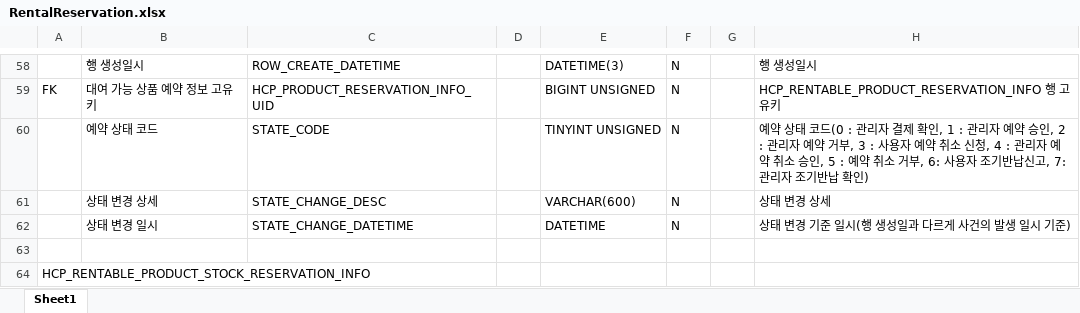
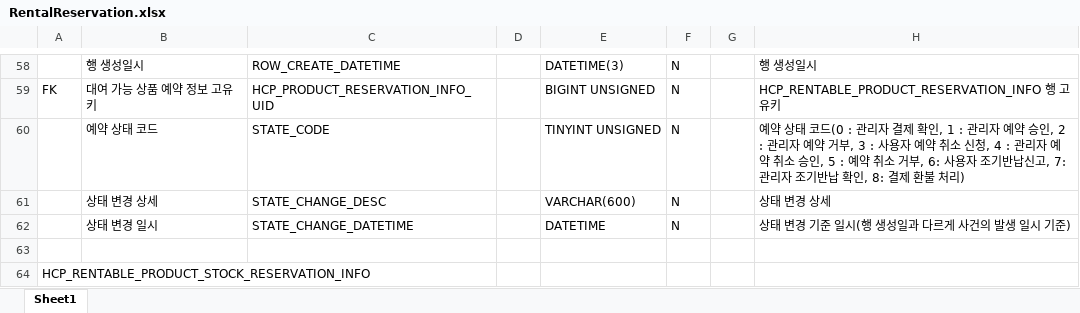
Before and after one commit to RaillyLinker/Kotlin_SpringbootMvc_Template, an Excel workbook: module-service-rental-reservation/external_files/db/RentalReservation.xlsx, sheet Sheet1, drawn as a sheet; only a part is shown, gaps mark what is left out; values as stored, in another font and other column widths than the file's, no borders; the diff names each change by its address in the sheet, - before the commit and + after, or states it on an @@ line.

```diff
--- a/module-service-rental-reservation/external_files/db/RentalReservation.xlsx (sheet Sheet1)
+++ b/module-service-rental-reservation/external_files/db/RentalReservation.xlsx (sheet Sheet1)
-H60: …납 확인)
+H60: …납 확인, 8: 결제 환불 처리)
```
Also changed, not shown: 3 other files.
